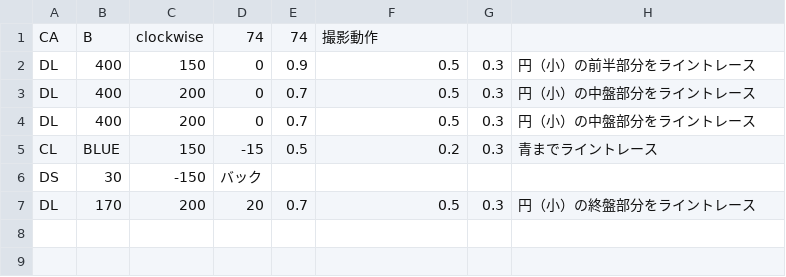
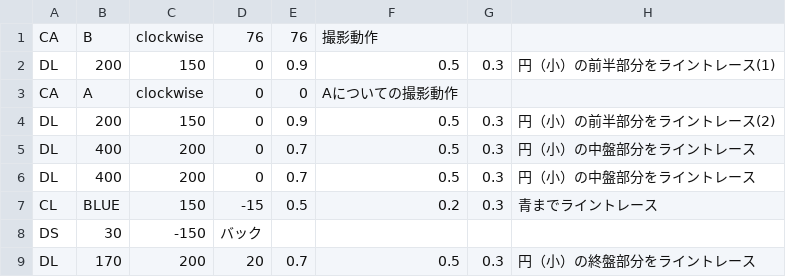
Before and after one commit to KatLab-MiyazakiUniv/etrobocon2023, a CSV file: datafiles/datafile_parts/DoubleLoopLeftMiddle_0.csv, drawn as a sheet.

```diff
--- a/datafiles/datafile_parts/DoubleLoopLeftMiddle_0.csv
+++ b/datafiles/datafile_parts/DoubleLoopLeftMiddle_0.csv
@@ -1,3 +1,5 @@
-CA,B,clockwise,74,74,撮影動作
-DL,400,150,0,0.9,0.5,0.3,円（小）の前半部分をライントレース
+CA,B,clockwise,76,76,撮影動作
+DL,200,150,0,0.9,0.5,0.3,円（小）の前半部分をライントレース(1)
+CA,A,clockwise,0,0,Aについての撮影動作
+DL,200,150,0,0.9,0.5,0.3,円（小）の前半部分をライントレース(2)
 DL,400,200,0,0.7,0.5,0.3,円（小）の中盤部分をライントレース
```
Also changed, not shown: datafiles/DoubleLoopLeft.csv, datafiles/datafile_parts/DoubleLoopLeftMiddle_2.csv, 7 other files.
